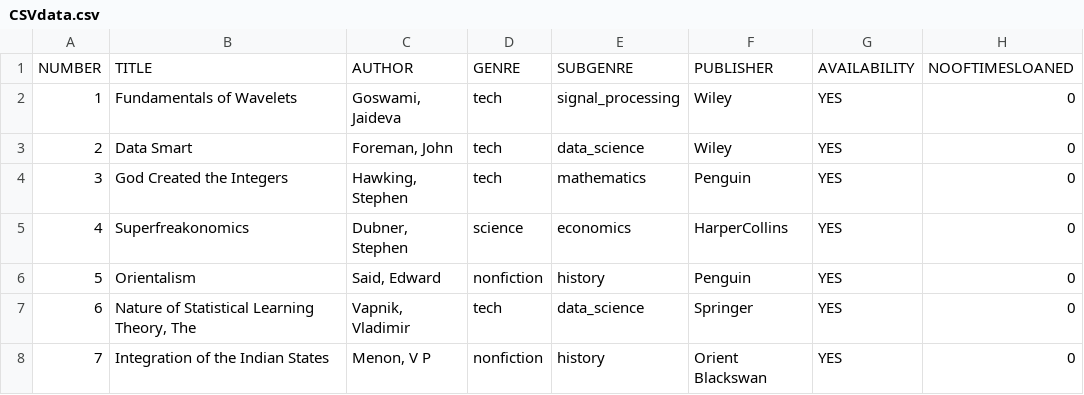
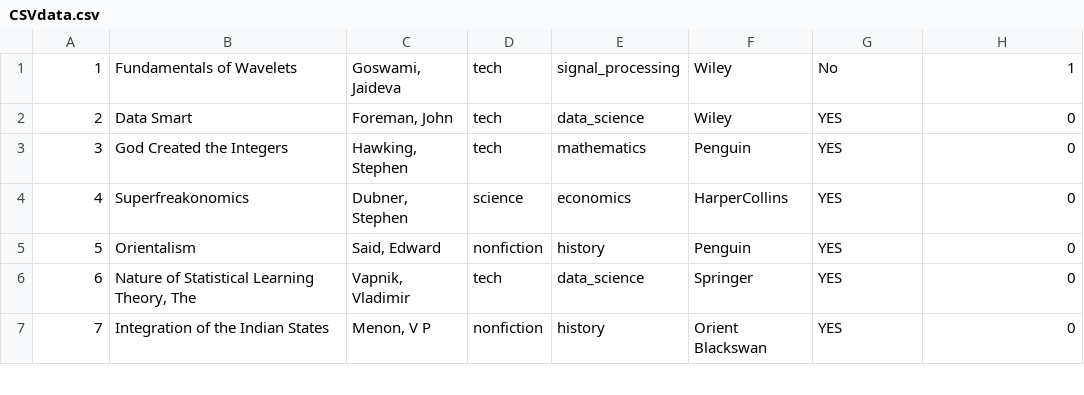
Before and after one commit to sallaheb/LibrarySystem, a CSV file: CSVdata.csv, drawn as a sheet; only a part is shown; removed rows and columns are numbered as before the commit, all else as after; the diff names each change by its address in the sheet, - before the commit and + after, or states it on an @@ line.

```diff
--- a/CSVdata.csv
+++ b/CSVdata.csv
-row 1: NUMBER | TITLE | AUTHOR | GENRE | SUBGENRE | PUBLISHER | AVAILABILITY | NOOFTIMESLOANED
-G1: YES
+G1: No
-H1: 0
+H1: 1
```
Also changed, not shown: 1 other file.
